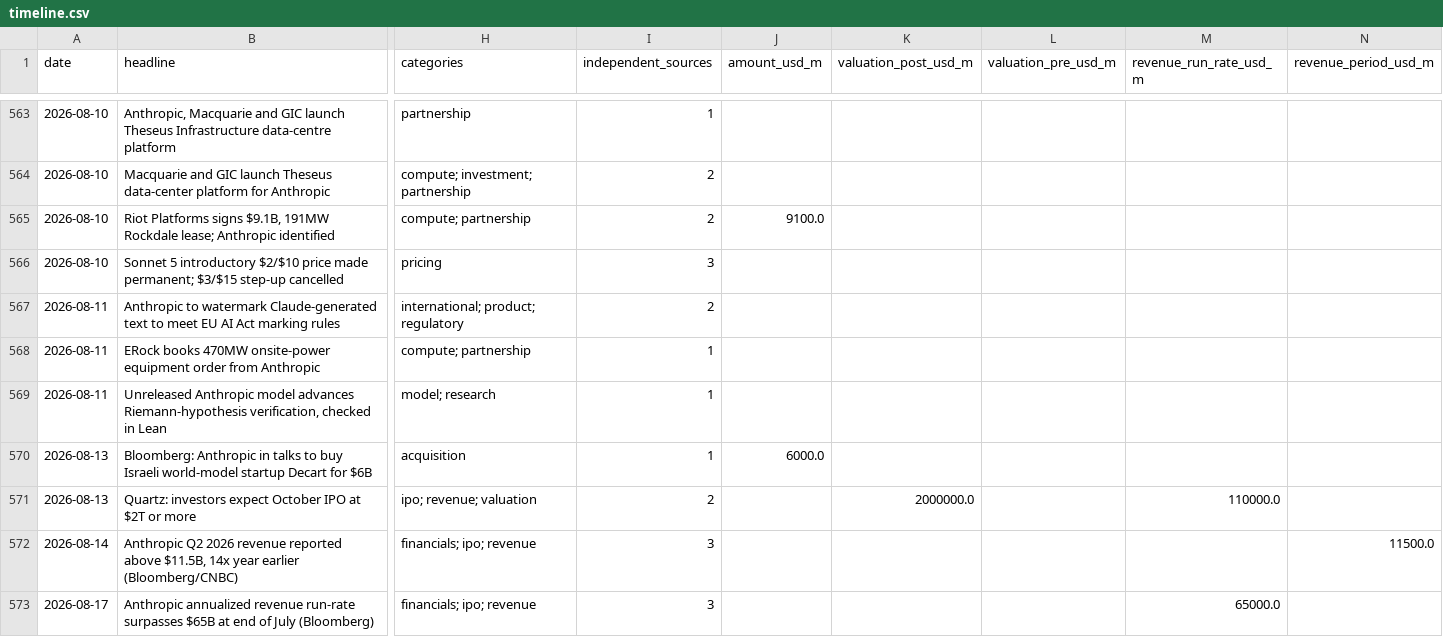
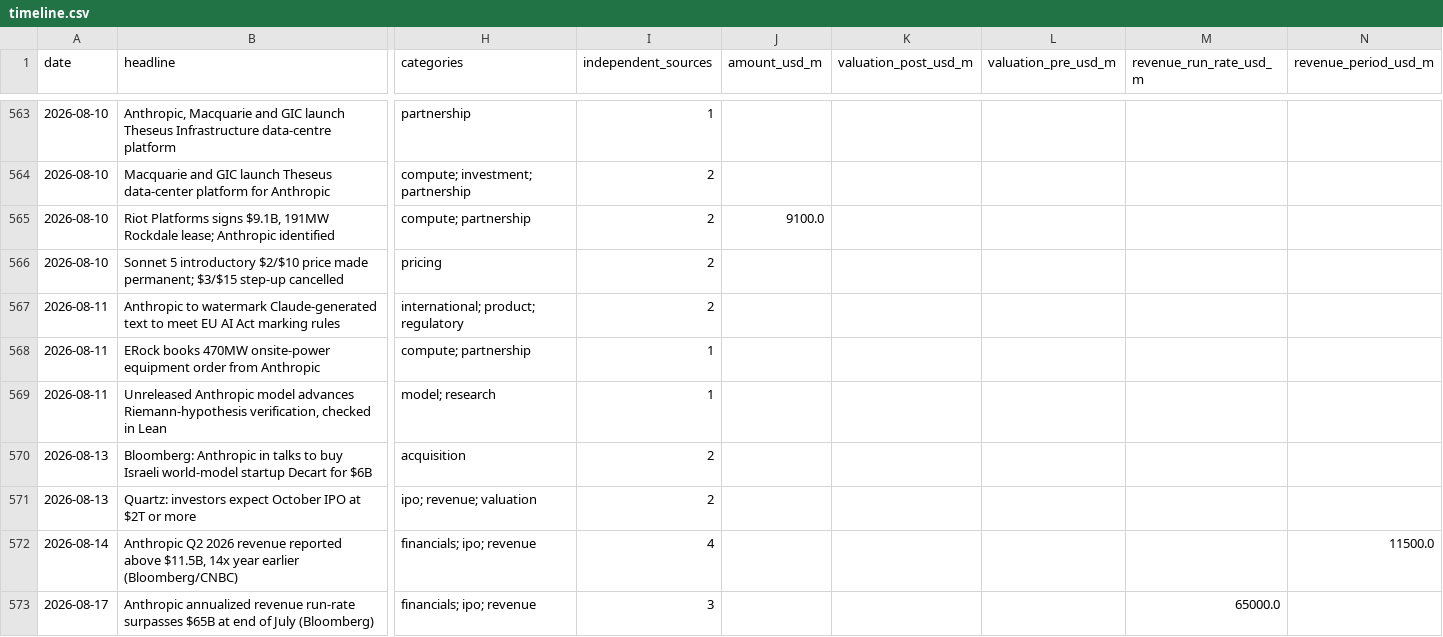
Before and after one commit to HRPB-SA/pitchbook-analyst-agent, a CSV file: data/timeline.csv, drawn as a sheet; only a part is shown, gaps mark what is left out; the diff covers the shown part only; the diff names each change by its address in the sheet, - before the commit and + after, or states it on an @@ line.

```diff
--- a/data/timeline.csv
+++ b/data/timeline.csv
-I566 (independent_sources): 3
+I566 (independent_sources): 2
-I570 (independent_sources): 1
+I570 (independent_sources): 2
-J570 (amount_usd_m): 6000.0
+J570 (amount_usd_m): (empty)
-K571 (valuation_post_usd_m): 2000000.0
+K571 (valuation_post_usd_m): (empty)
-M571 (revenue_run_rate_usd_m): 110000.0
+M571 (revenue_run_rate_usd_m): (empty)
-I572 (independent_sources): 3
+I572 (independent_sources): 4
```
Also changed, not shown: 151 edited cells elsewhere in this file, 15 other files.
